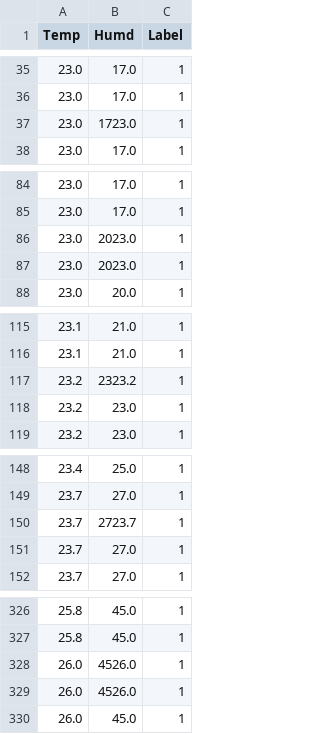
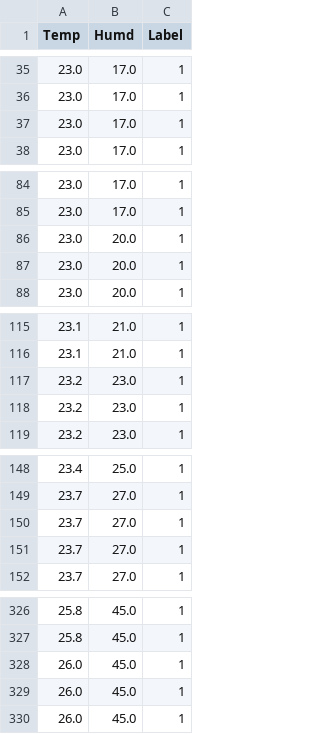
Before and after one commit to dontloseyourkeys/510_Lab, a CSV file: Lab_1/data_changed.csv, drawn as a sheet; only a part is shown, gaps mark what is left out; the diff covers the shown part only.

Commit message:
Fixed messed up data

```diff
--- a/Lab_1/data_changed.csv
+++ b/Lab_1/data_changed.csv
@@ -36,3 +36,3 @@ Temp,Humd,Label
 23.0,17.0,1
-23.0,1723.0,1
+23.0,17.0,1
 23.0,17.0,1
@@ -85,4 +85,4 @@ Temp,Humd,Label
 23.0,17.0,1
-23.0,2023.0,1
-23.0,2023.0,1
+23.0,20.0,1
+23.0,20.0,1
 23.0,20.0,1
@@ -116,3 +116,3 @@ Temp,Humd,Label
 23.1,21.0,1
-23.2,2323.2,1
+23.2,23.0,1
 23.2,23.0,1
@@ -149,3 +149,3 @@ Temp,Humd,Label
 23.7,27.0,1
-23.7,2723.7,1
+23.7,27.0,1
 23.7,27.0,1
@@ -327,4 +327,4 @@ Temp,Humd,Label
 25.8,45.0,1
-26.0,4526.0,1
-26.0,4526.0,1
+26.0,45.0,1
+26.0,45.0,1
 26.0,45.0,1
```
Also changed, not shown: 20 edited cells elsewhere in this file.
